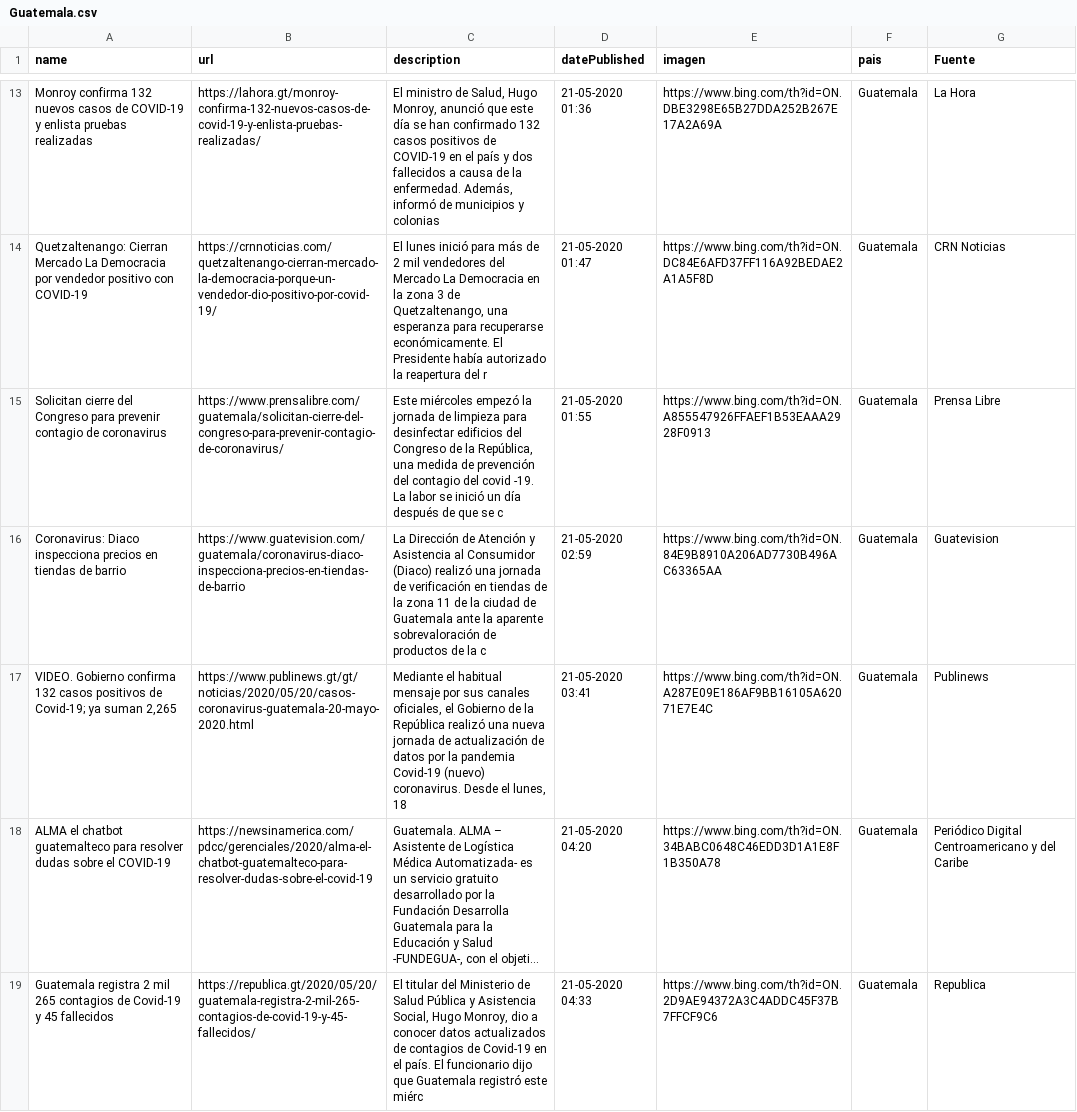
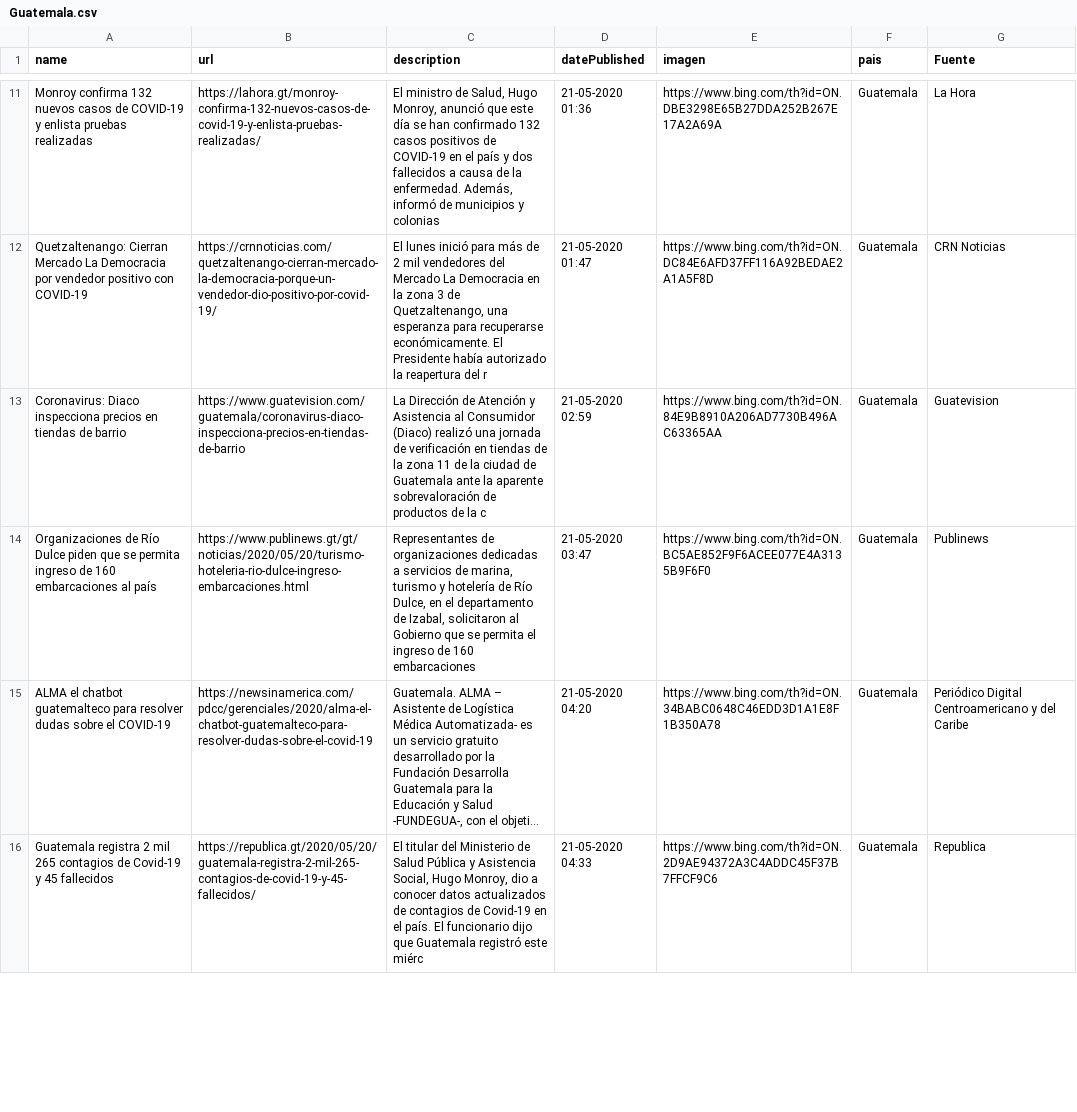
Before and after one commit to Sud-Austral/Datos_Guatemala, a CSV file: bing/news/Guatemala.csv, drawn as a sheet; only a part is shown, gaps mark what is left out; long unchanged cells end in …; removed rows and columns are numbered as before the commit, all else as after; the diff covers the shown part only; the diff names each change by its address in the sheet, - before the commit and + after, or states it on an @@ line.

```diff
--- a/bing/news/Guatemala.csv
+++ b/bing/news/Guatemala.csv
-row 15: Solicitan cierre del Congreso para prevenir contagio de coronavirus | https://www.prensalibre.com/guatemala/solicitan-cierre-del-congreso-para-prevenir-contagio-de-coronavirus/ | Este miércoles empezó la jornada de limpieza para desinfectar edificios del Congreso de la República, una medida de prevención del contagio del covid -19. La labor se inició un día después de que se c | 21-05-2020 01:55 | https://www.bing.com/th?id=ON.A855547926FFAEF1B53EAAA2928F0913 | Guatemala | Prensa Libre
-A14 (name): VIDEO. Gobierno confirma 132 casos positivos de Covid-19; ya suman 2,265
+A14 (name): Organizaciones de Río Dulce piden que se permita ingreso de 160 embarcaciones al país
-B14 (url): https://www.publinews.gt/gt/noticias/2020/05/20/casos-coronavirus-guatemala-20-mayo-2020.html
+B14 (url): https://www.publinews.gt/gt/noticias/2020/05/20/turismo-hoteleria-rio-dulce-ingreso-embarcaciones.html
-C14 (description): Mediante el habitual mensaje por sus canales oficiales, el Gobierno de la República realizó una nueva jornada de actualización de datos por la pandemia Covid-19 (nuevo) coronavirus. Desde el lunes, 18
+C14 (description): Representantes de organizaciones dedicadas a servicios de marina, turismo y hotelería de Río Dulce, en el departamento de Izabal, solicitaron al Gobierno que se permita el ingreso de 160 embarcaciones
-D14 (datePublished): 21-05-2020 03:41
+D14 (datePublished): 21-05-2020 03:47
-E14 (imagen): https://www.bing.com/th?id=ON.A287E09E186AF9BB16105A62071E7E4C
+E14 (imagen): https://www.bing.com/th?id=ON.BC5AE852F9F6ACEE077E4A3135B9F6F0
```
Also changed, not shown: 6 added rows, 5 removed rows and 1 moved row elsewhere in this file, Twitter/Tweet.csv.
